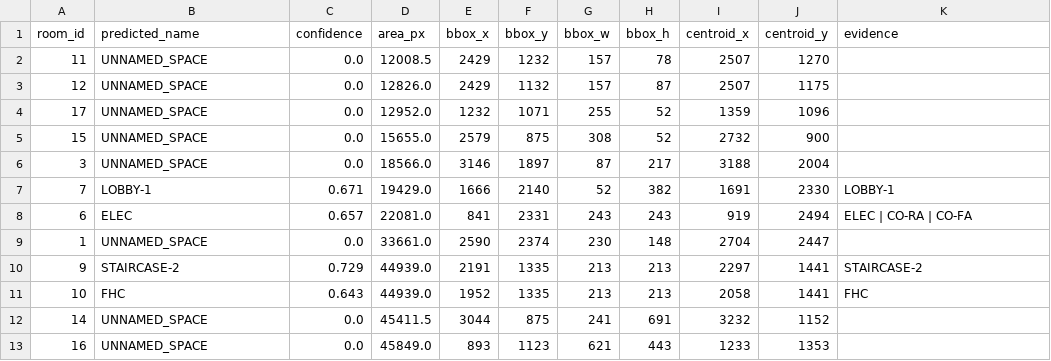
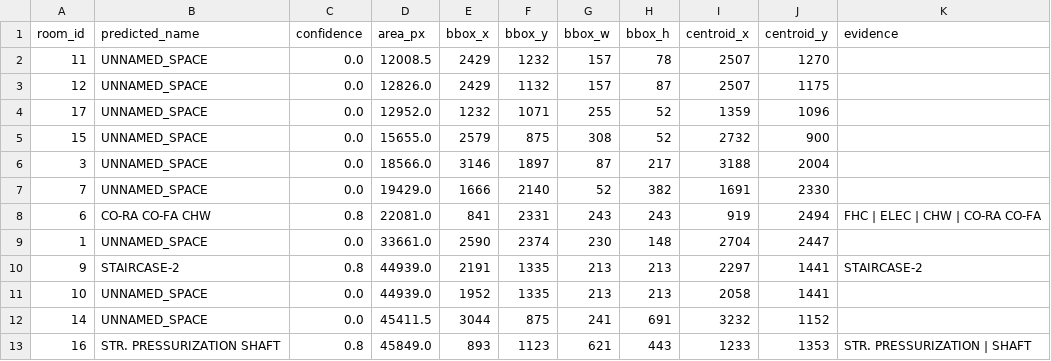
Before and after one commit to deepusdadiya/OCR-AutoCAD, a CSV file: outputs/predicted_rooms.csv, drawn as a sheet.

```diff
--- a/outputs/predicted_rooms.csv
+++ b/outputs/predicted_rooms.csv
@@ -6,8 +6,8 @@ room_id,predicted_name,confidence,area_px,bbox_x,bbox_y,bbox_w,bbox_h,centroid_x
 3,UNNAMED_SPACE,0.0,18566.0,3146,1897,87,217,3188,2004,
-7,LOBBY-1,0.671,19429.0,1666,2140,52,382,1691,2330,LOBBY-1
-6,ELEC,0.657,22081.0,841,2331,243,243,919,2494,ELEC | CO-RA | CO-FA
+7,UNNAMED_SPACE,0.0,19429.0,1666,2140,52,382,1691,2330,
+6,CO-RA CO-FA CHW,0.8,22081.0,841,2331,243,243,919,2494,FHC | ELEC | CHW | CO-RA CO-FA
 1,UNNAMED_SPACE,0.0,33661.0,2590,2374,230,148,2704,2447,
-9,STAIRCASE-2,0.729,44939.0,2191,1335,213,213,2297,1441,STAIRCASE-2
-10,FHC,0.643,44939.0,1952,1335,213,213,2058,1441,FHC
+9,STAIRCASE-2,0.8,44939.0,2191,1335,213,213,2297,1441,STAIRCASE-2
+10,UNNAMED_SPACE,0.0,44939.0,1952,1335,213,213,2058,1441,
 14,UNNAMED_SPACE,0.0,45411.5,3044,875,241,691,3232,1152,
-16,UNNAMED_SPACE,0.0,45849.0,893,1123,621,443,1233,1353,
+16,STR. PRESSURIZATION SHAFT,0.8,45849.0,893,1123,621,443,1233,1353,STR. PRESSURIZATION | SHAFT
```
Also changed, not shown: outputs/comparison.csv, 19 other files.
